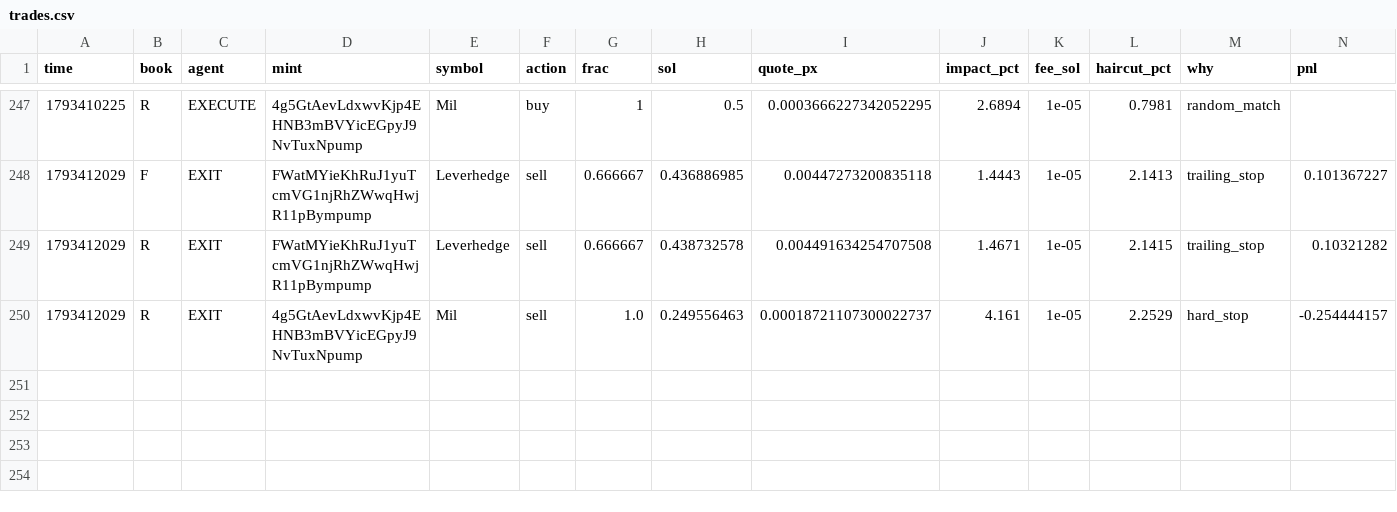
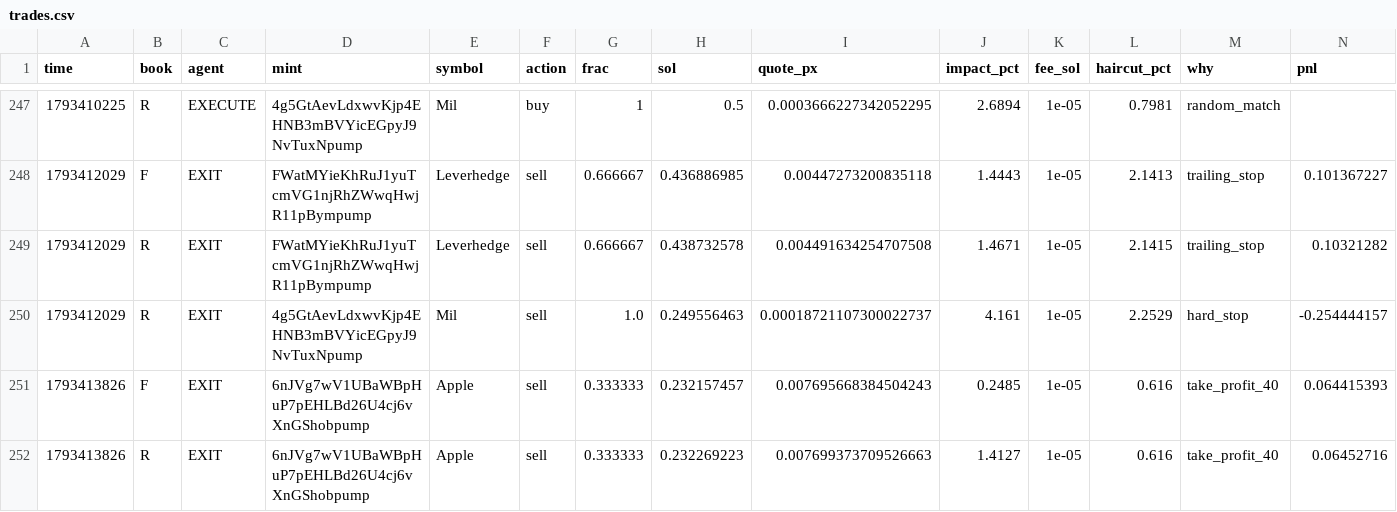
Before and after one commit to Zirqo-Dev/sightline, a CSV file: solana-desk/trades.csv, drawn as a sheet; only a part is shown, gaps mark what is left out; rows hold the shown columns only; the diff names each change by its address in the sheet, - before the commit and + after, or states it on an @@ line.

```diff
--- a/solana-desk/trades.csv
+++ b/solana-desk/trades.csv
+row 251: 1793413826 | F | EXIT | 6nJVg7wV1UBaWBpHuP7pEHLBd26U4cj6vXnGShobpump | Apple | sell | 0.333333 | 0.232157457 | 0.007695668384504243 | 0.2485 | 1e-05 | 0.616 | take_profit_40 | 0.064415393
+row 252: 1793413826 | R | EXIT | 6nJVg7wV1UBaWBpHuP7pEHLBd26U4cj6vXnGShobpump | Apple | sell | 0.333333 | 0.232269223 | 0.007699373709526663 | 1.4127 | 1e-05 | 0.616 | take_profit_40 | 0.06452716
```
Also changed, not shown: solana-desk/tasks.csv, 5 other files.
